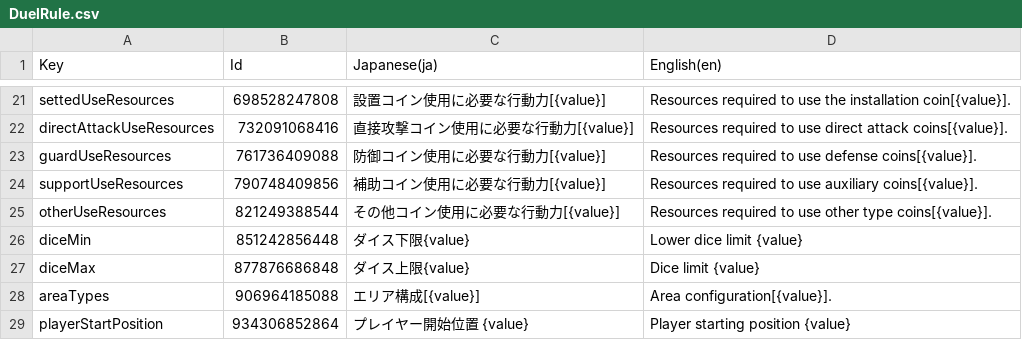
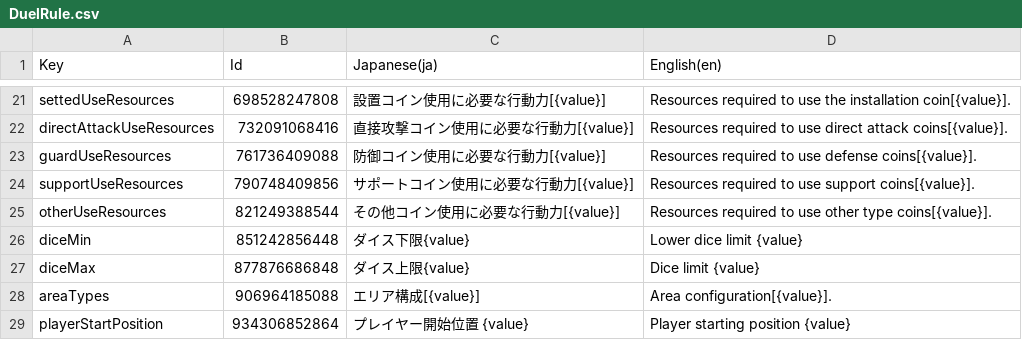
Before and after one commit to RyKishita/KoKoCoin, a CSV file: doc/Assets/Localization/DuelRule.csv, drawn as a sheet; only a part is shown, gaps mark what is left out.

```diff
--- a/doc/Assets/Localization/DuelRule.csv
+++ b/doc/Assets/Localization/DuelRule.csv
@@ -23,3 +23,3 @@
 "guardUseResources",761736409088,"防御コイン使用に必要な行動力[{value}]","Resources required to use defense coins[{value}]."
-"supportUseResources",790748409856,"補助コイン使用に必要な行動力[{value}]","Resources required to use auxiliary coins[{value}]."
+"supportUseResources",790748409856,"サポートコイン使用に必要な行動力[{value}]","Resources required to use support coins[{value}]."
 "otherUseResources",821249388544,"その他コイン使用に必要な行動力[{value}]","Resources required to use other type coins[{value}]."
```
Also changed, not shown: doc/Assets/Localization/Defines.csv, doc/Assets/Localization/PlayerConditionName.csv, 12 other files.
